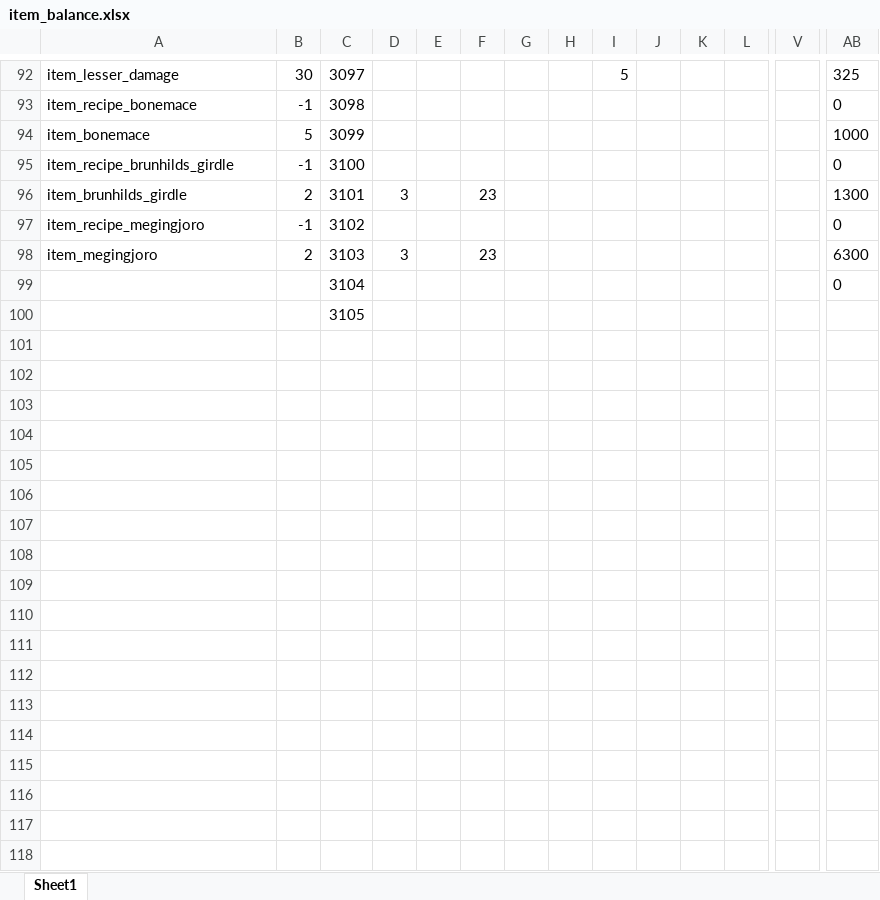
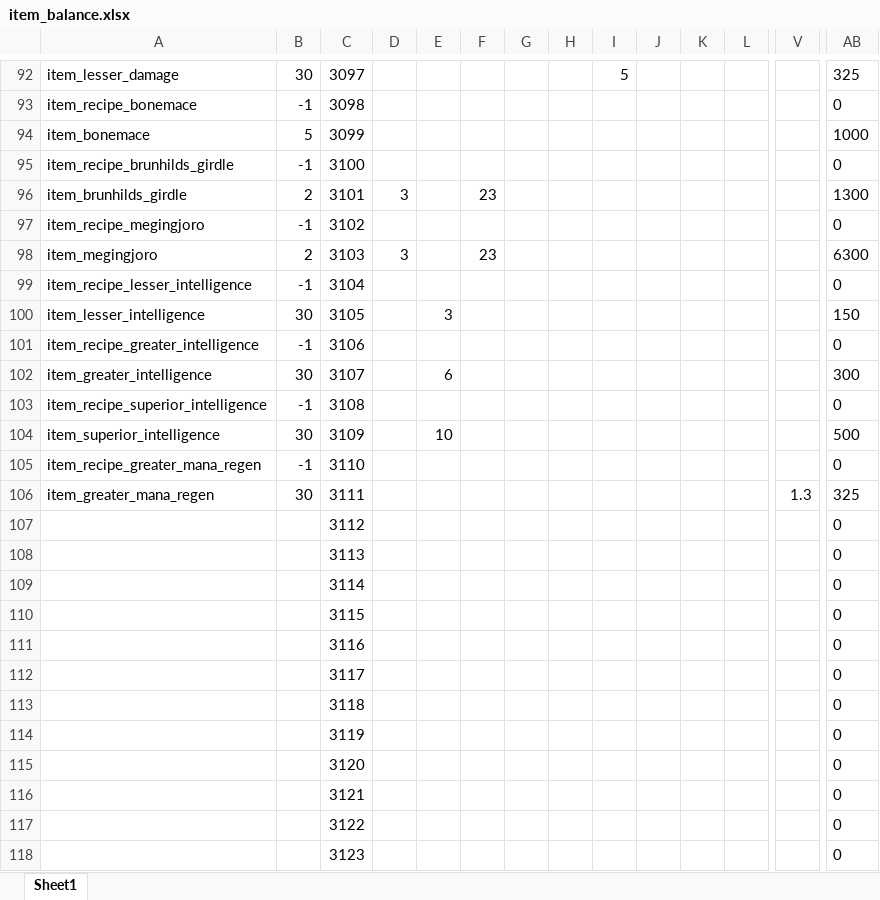
Before and after one commit to Axosh/avalore, an Excel workbook: balancing/item_balance.xlsx, sheet Sheet1, drawn as a sheet; only a part is shown, gaps mark what is left out; values as stored, in another font and other column widths than the file's, no borders; conditional formats not drawn; removed rows and columns are numbered as before the commit, all else as after; rows hold the shown columns only; the diff covers the shown part only; the diff names each change by its address in the sheet, - before the commit and + after, or states it on an @@ line.

Commit message:
Item Tree Work

```diff
--- a/balancing/item_balance.xlsx (sheet Sheet1)
+++ b/balancing/item_balance.xlsx (sheet Sheet1)
-A99: (empty)
+A99: item_recipe_lesser_intelligence
-B99: (empty)
+B99: -1
-row 100:  |  | 3105
+row 100: item_lesser_intelligence | 30 | 3105 |  | 3 |  |  |  |  |  |  |  |  | 150
+row 101: item_recipe_greater_intelligence | -1 | 3106 |  |  |  |  |  |  |  |  |  |  | 0
+row 102: item_greater_intelligence | 30 | 3107 |  | 6 |  |  |  |  |  |  |  |  | 300
+row 103: item_recipe_superior_intelligence | -1 | 3108 |  |  |  |  |  |  |  |  |  |  | 0
+row 104: item_superior_intelligence | 30 | 3109 |  | 10 |  |  |  |  |  |  |  |  | 500
+row 105: item_recipe_greater_mana_regen | -1 | 3110 |  |  |  |  |  |  |  |  |  |  | 0
+row 106: item_greater_mana_regen | 30 | 3111 |  |  |  |  |  |  |  |  |  | 1.3 | 325
+row 107:  |  | 3112 |  |  |  |  |  |  |  |  |  |  | 0
+row 108:  |  | 3113 |  |  |  |  |  |  |  |  |  |  | 0
+row 109:  |  | 3114 |  |  |  |  |  |  |  |  |  |  | 0
+row 110:  |  | 3115 |  |  |  |  |  |  |  |  |  |  | 0
+row 111:  |  | 3116 |  |  |  |  |  |  |  |  |  |  | 0
+row 112:  |  | 3117 |  |  |  |  |  |  |  |  |  |  | 0
+row 113:  |  | 3118 |  |  |  |  |  |  |  |  |  |  | 0
+row 114:  |  | 3119 |  |  |  |  |  |  |  |  |  |  | 0
+row 115:  |  | 3120 |  |  |  |  |  |  |  |  |  |  | 0
+row 116:  |  | 3121 |  |  |  |  |  |  |  |  |  |  | 0
+row 117:  |  | 3122 |  |  |  |  |  |  |  |  |  |  | 0
+row 118:  |  | 3123 |  |  |  |  |  |  |  |  |  |  | 0
```
Also changed, not shown: 14 added rows elsewhere in this sheet, 10 other files.
